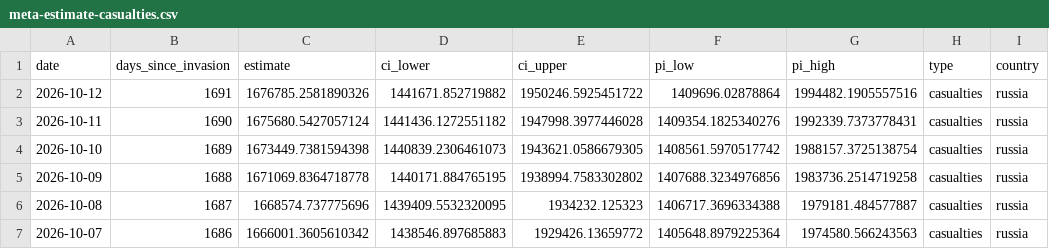
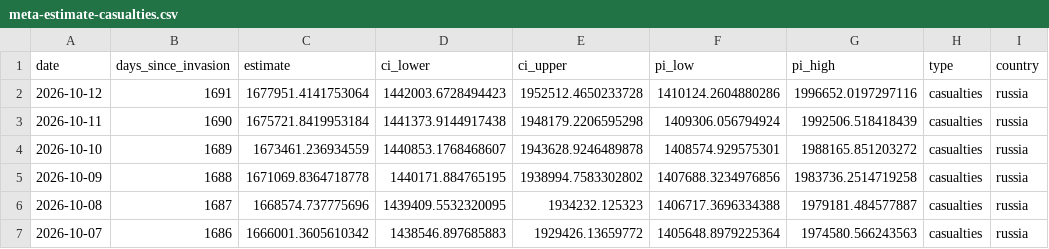
Before and after one commit to TheEconomist/the-economist-ukraine-war-dead-and-wounded-estimates, a CSV file: output-data/tracker/meta-estimate-casualties.csv, drawn as a sheet; only a part is shown.

Commit message:
Update deaths-and-casualties data & run meta-estimate.R

```diff
--- a/output-data/tracker/meta-estimate-casualties.csv
+++ b/output-data/tracker/meta-estimate-casualties.csv
@@ -1,5 +1,5 @@
 date,days_since_invasion,estimate,ci_lower,ci_upper,pi_low,pi_high,type,country
-2026-10-12,1691,1676785.2581890326,1441671.852719882,1950246.5925451722,1409696.02878864,1994482.1905557516,casualties,russia
-2026-10-11,1690,1675680.5427057124,1441436.1272551182,1947998.3977446028,1409354.1825340276,1992339.7373778431,casualties,russia
-2026-10-10,1689,1673449.7381594398,1440839.2306461073,1943621.0586679305,1408561.5970517742,1988157.3725138754,casualties,russia
+2026-10-12,1691,1677951.4141753064,1442003.6728494423,1952512.4650233728,1410124.2604880286,1996652.0197297116,casualties,russia
+2026-10-11,1690,1675721.8419953184,1441373.9144917438,1948179.2206595298,1409306.056794924,1992506.518418439,casualties,russia
+2026-10-10,1689,1673461.236934559,1440853.1768468607,1943628.9246489878,1408574.929575301,1988165.851203272,casualties,russia
 2026-10-09,1688,1671069.8364718778,1440171.884765195,1938994.7583302802,1407688.3234976856,1983736.2514719258,casualties,russia
```
Also changed, not shown: output-data/tracker/meta-estimate-deaths.csv, 1 other file.
